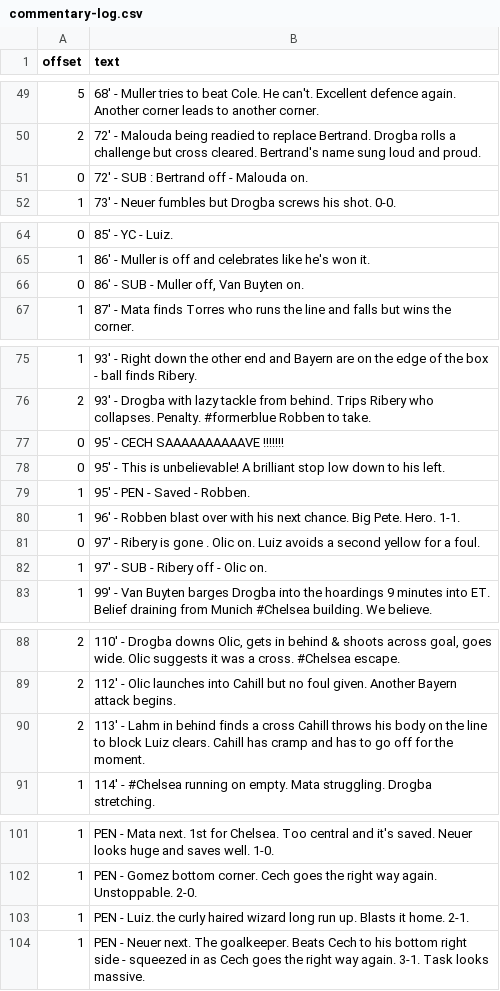
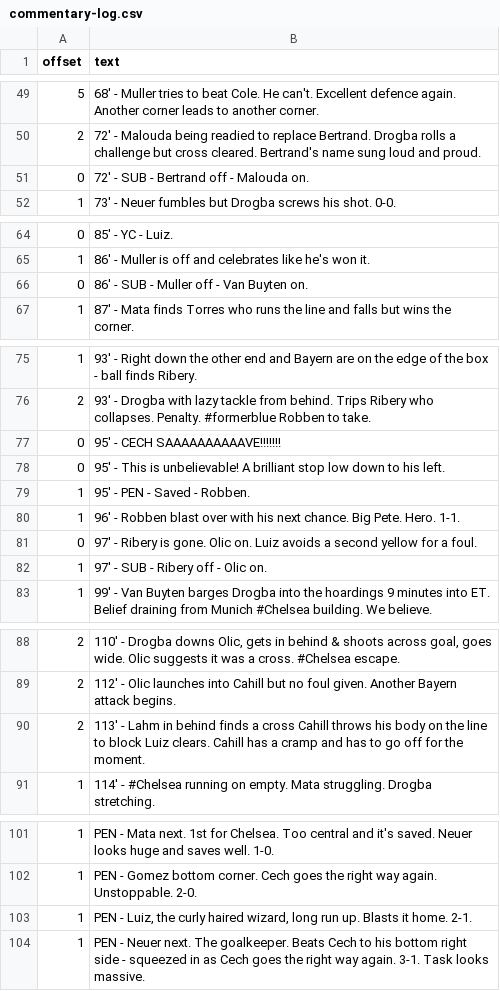
Before and after one commit to TheChelsOrg/19thMayBot, a CSV file: commentary-log.csv, drawn as a sheet; only a part is shown, gaps mark what is left out; the diff covers the shown part only.

Commit message:
Edits to commentary log
Further editing of commentary log for grammar and consistent formatting.

```diff
--- a/commentary-log.csv
+++ b/commentary-log.csv
@@ -50,3 +50,3 @@ offset,text
 2,"72' - Malouda being readied to replace Bertrand. Drogba rolls a challenge but cross cleared. Bertrand's name sung loud and proud."
-0,"72' - SUB : Bertrand off - Malouda on."
+0,"72' - SUB - Bertrand off - Malouda on."
 1,"73' - Neuer fumbles but Drogba screws his shot. 0-0."
@@ -65,3 +65,3 @@ offset,text
 1,"86' - Muller is off and celebrates like he's won it."
-0,"86' - SUB - Muller off, Van Buyten on."
+0,"86' - SUB - Muller off - Van Buyten on."
 1,"87' - Mata finds Torres who runs the line and falls but wins the corner."
@@ -76,3 +76,3 @@ offset,text
 2,"93' - Drogba with lazy tackle from behind. Trips Ribery who collapses. Penalty. #formerblue Robben to take."
-0,"95' - CECH SAAAAAAAAAAVE !!!!!!!"
+0,"95' - CECH SAAAAAAAAAAVE!!!!!!!"
 0,"95' - This is unbelievable! A brilliant stop low down to his left."
@@ -80,3 +80,3 @@ offset,text
 1,"96' - Robben blast over with his next chance. Big Pete. Hero. 1-1."
-0,"97' - Ribery is gone . Olic on. Luiz avoids a second yellow for a foul."
+0,"97' - Ribery is gone. Olic on. Luiz avoids a second yellow for a foul."
 1,"97' - SUB - Ribery off - Olic on."
@@ -89,3 +89,3 @@ offset,text
 2,"112' - Olic launches into Cahill but no foul given. Another Bayern attack begins."
-2,"113' - Lahm in behind finds a cross Cahill throws his body on the line to block Luiz clears. Cahill has cramp and has to go off for the moment."
+2,"113' - Lahm in behind finds a cross Cahill throws his body on the line to block Luiz clears. Cahill has a cramp and has to go off for the moment."
 1,"114' - #Chelsea running on empty. Mata struggling. Drogba stretching."
@@ -102,3 +102,3 @@ offset,text
 1,"PEN - Gomez bottom corner. Cech goes the right way again. Unstoppable.  2-0."
-1,"PEN - Luiz. the curly haired wizard long run up. Blasts it home.  2-1."
+1,"PEN - Luiz, the curly haired wizard, long run up. Blasts it home.  2-1."
 1,"PEN - Neuer next. The goalkeeper. Beats Cech to his bottom right side - squeezed in as Cech goes the right way again. 3-1. Task looks massive."
```
Also changed, not shown: 1 edited cell elsewhere in this file.
